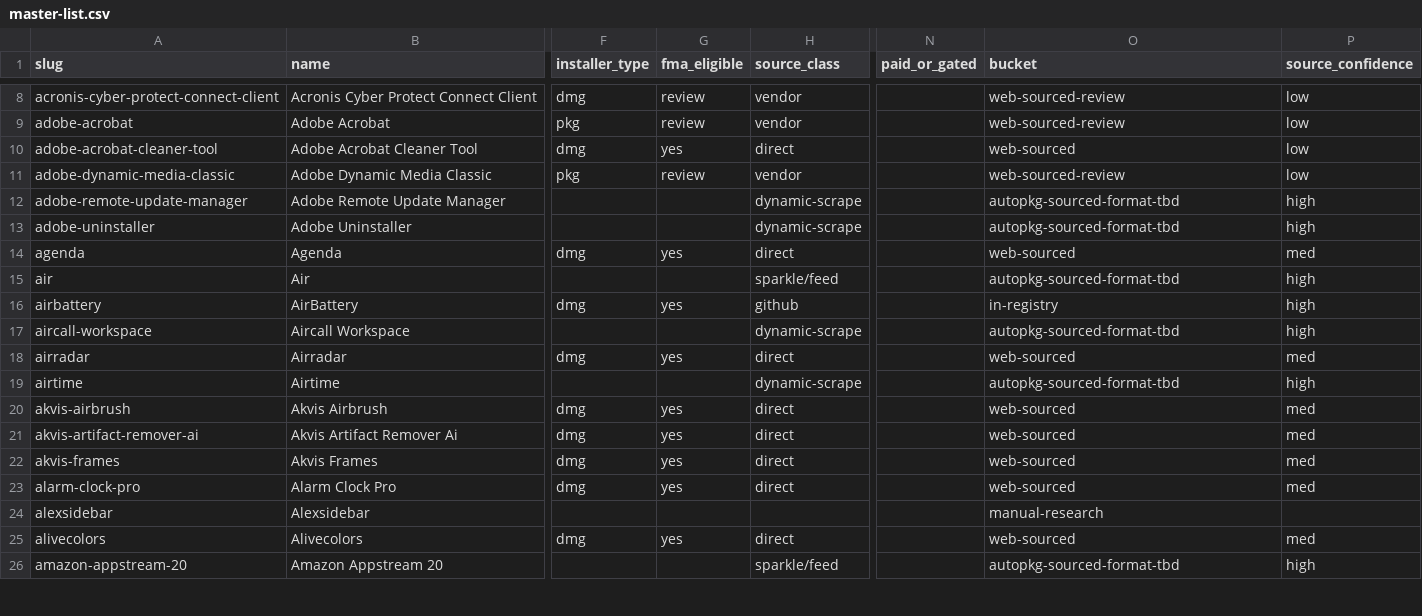
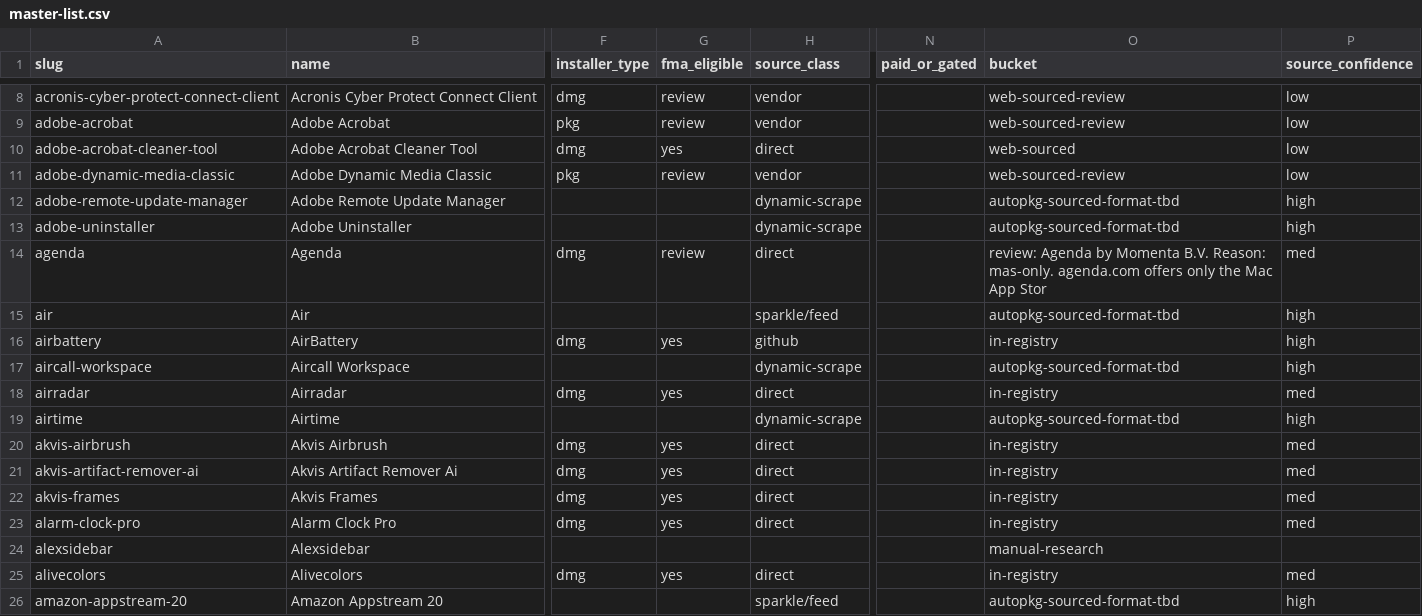
Before and after one commit to AdamBaali/FMA-Homebrew-Expander, a CSV file: data/master-list.csv, drawn as a sheet; only a part is shown, gaps mark what is left out; the diff covers the shown part only; the diff names each change by its address in the sheet, - before the commit and + after, or states it on an @@ line.

```diff
--- a/data/master-list.csv
+++ b/data/master-list.csv
-G14 (fma_eligible): yes
+G14 (fma_eligible): review
-O14 (bucket): web-sourced
+O14 (bucket): review: Agenda by Momenta B.V. Reason: mas-only. agenda.com offers only the Mac App Stor
-O18 (bucket): web-sourced
+O18 (bucket): in-registry
-O20:O23 (bucket): web-sourced
+O20:O23 (bucket): in-registry
-O25 (bucket): web-sourced
+O25 (bucket): in-registry
```
Also changed, not shown: 126 edited cells elsewhere in this file, 5 other files.
